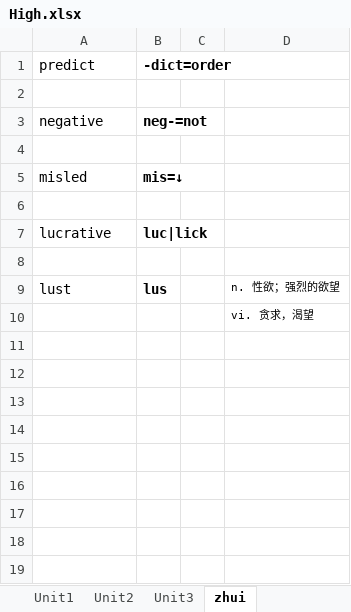
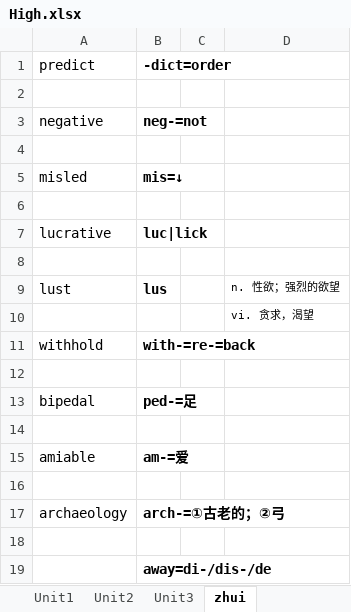
Before and after one commit to SpartADAD/English, an Excel workbook: 恋恋有词/High.xlsx, sheet zhui, drawn as a sheet; values as stored, in another font and other column widths than the file's, no borders; the diff names each change by its address in the sheet, - before the commit and + after, or states it on an @@ line.

```diff
--- a/恋恋有词/High.xlsx (sheet zhui)
+++ b/恋恋有词/High.xlsx (sheet zhui)
+row 11: withhold | with-=re-=back
+row 12: (empty)
+row 13: bipedal | ped-=足
+row 14: (empty)
+row 15: amiable | am-=爱
+row 16: (empty)
+row 17: archaeology | arch-=①古老的；②弓
+row 18: (empty)
+row 19:  | away=di-/dis-/de
```
Also changed, not shown: sheet Unit3.
